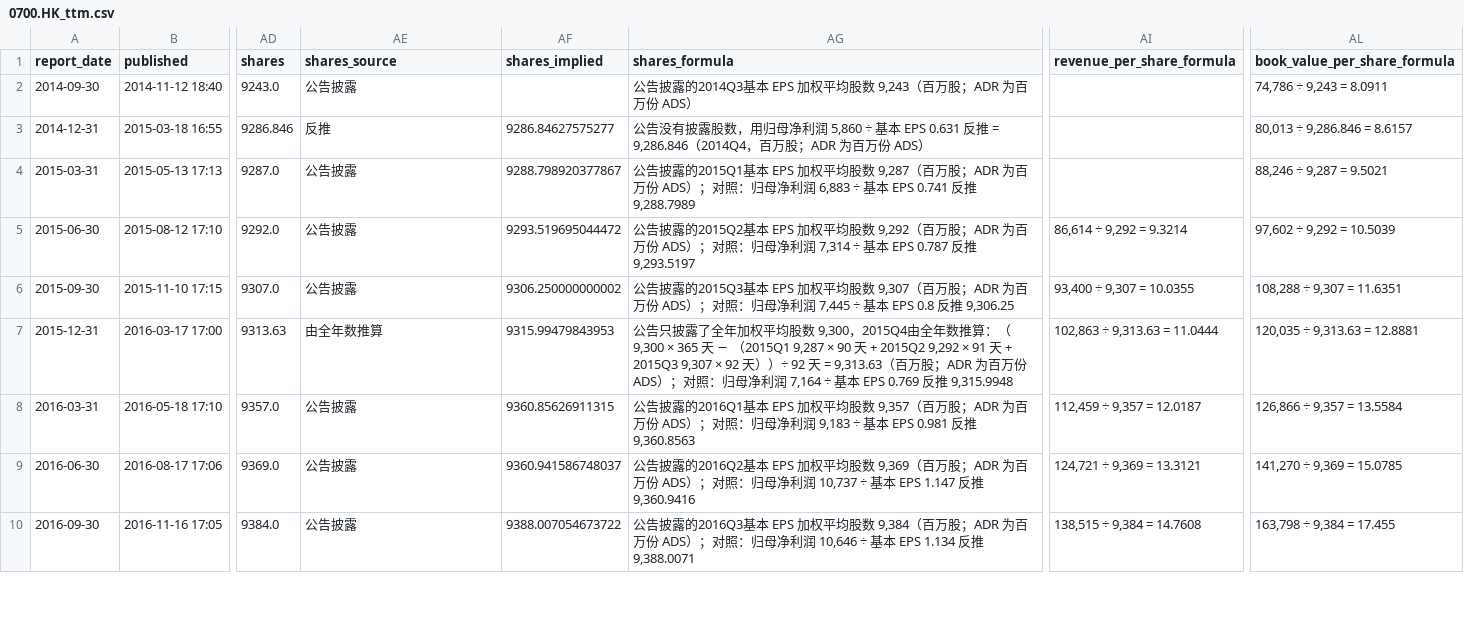
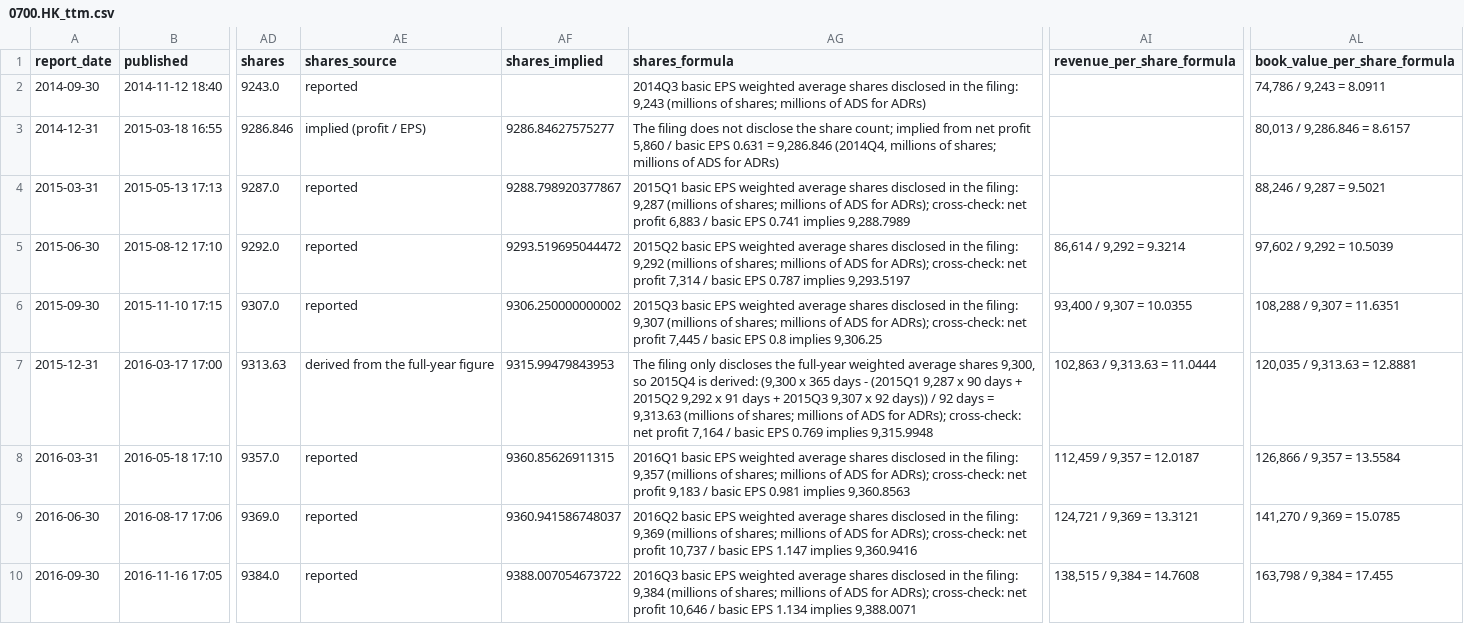
Before and after one commit to yun-zhsh/Claude, a CSV file: data/eps/0700.HK_ttm.csv, drawn as a sheet; only a part is shown, gaps mark what is left out; the diff covers the shown part only; the diff names each change by its address in the sheet, - before the commit and + after, or states it on an @@ line.

```diff
--- a/data/eps/0700.HK_ttm.csv
+++ b/data/eps/0700.HK_ttm.csv
-AE2 (shares_source): 公告披露
+AE2 (shares_source): reported
-AG2 (shares_formula): 公告披露的2014Q3基本 EPS 加权平均股数 9,243（百万股；ADR 为百万份 ADS）
+AG2 (shares_formula): 2014Q3 basic EPS weighted average shares disclosed in the filing: 9,243 (millions of shares; millions of ADS for ADRs)
-AL2 (book_value_per_share_formula): 74,786 ÷ 9,243 = 8.0911
+AL2 (book_value_per_share_formula): 74,786 / 9,243 = 8.0911
-AE3 (shares_source): 反推
+AE3 (shares_source): implied (profit / EPS)
-AG3 (shares_formula): 公告没有披露股数，用归母净利润 5,860 ÷ 基本 EPS 0.631 反推 = 9,286.846（2014Q4，百万股；ADR 为百万份 ADS）
+AG3 (shares_formula): The filing does not disclose the share count; implied from net profit 5,860 / basic EPS 0.631 = 9,286.846 (2014Q4, millions of shares; millions of ADS for ADRs)
-AL3 (book_value_per_share_formula): 80,013 ÷ 9,286.846 = 8.6157
+AL3 (book_value_per_share_formula): 80,013 / 9,286.846 = 8.6157
-AE4:AE6 (shares_source): 公告披露
+AE4:AE6 (shares_source): reported
-AG4 (shares_formula): 公告披露的2015Q1基本 EPS 加权平均股数 9,287（百万股；ADR 为百万份 ADS）；对照：归母净利润 6,883 ÷ 基本 EPS 0.741 反推 9,288.7989
+AG4 (shares_formula): 2015Q1 basic EPS weighted average shares disclosed in the filing: 9,287 (millions of shares; millions of ADS for ADRs); cross-check: net profit 6,883 / basic EPS 0.741 implies 9,288.7989
-AL4 (book_value_per_share_formula): 88,246 ÷ 9,287 = 9.5021
+AL4 (book_value_per_share_formula): 88,246 / 9,287 = 9.5021
-AG5 (shares_formula): 公告披露的2015Q2基本 EPS 加权平均股数 9,292（百万股；ADR 为百万份 ADS）；对照：归母净利润 7,314 ÷ 基本 EPS 0.787 反推 9,293.5197
+AG5 (shares_formula): 2015Q2 basic EPS weighted average shares disclosed in the filing: 9,292 (millions of shares; millions of ADS for ADRs); cross-check: net profit 7,314 / basic EPS 0.787 implies 9,293.5197
-AI5 (revenue_per_share_formula): 86,614 ÷ 9,292 = 9.3214
+AI5 (revenue_per_share_formula): 86,614 / 9,292 = 9.3214
-AL5 (book_value_per_share_formula): 97,602 ÷ 9,292 = 10.5039
+AL5 (book_value_per_share_formula): 97,602 / 9,292 = 10.5039
-AG6 (shares_formula): 公告披露的2015Q3基本 EPS 加权平均股数 9,307（百万股；ADR 为百万份 ADS）；对照：归母净利润 7,445 ÷ 基本 EPS 0.8 反推 9,306.25
+AG6 (shares_formula): 2015Q3 basic EPS weighted average shares disclosed in the filing: 9,307 (millions of shares; millions of ADS for ADRs); cross-check: net profit 7,445 / basic EPS 0.8 implies 9,306.25
-AI6 (revenue_per_share_formula): 93,400 ÷ 9,307 = 10.0355
+AI6 (revenue_per_share_formula): 93,400 / 9,307 = 10.0355
-AL6 (book_value_per_share_formula): 108,288 ÷ 9,307 = 11.6351
+AL6 (book_value_per_share_formula): 108,288 / 9,307 = 11.6351
-AE7 (shares_source): 由全年数推算
+AE7 (shares_source): derived from the full-year figure
-AG7 (shares_formula): 公告只披露了全年加权平均股数 9,300，2015Q4由全年数推算：（9,300 × 365 天 − （2015Q1 9,287 × 90 天 + 2015Q2 9,292 × 91 天 + 2015Q3 9,307 × 92 天））÷ 92 天 = 9,313.63（百万股；ADR 为百万份 ADS）；对照：归母净利润 7,164 ÷ 基本 EPS 0.769 反推 9,315.9948
+AG7 (shares_formula): The filing only discloses the full-year weighted average shares 9,300, so 2015Q4 is derived: (9,300 x 365 days - (2015Q1 9,287 x 90 days + 2015Q2 9,292 x 91 days + 2015Q3 9,307 x 92 days)) / 92 days = 9,313.63 (millions of shares; millions of ADS for ADRs); cross-check: net profit 7,164 / basic EPS 0.769 implies 9,315.9948
-AI7 (revenue_per_share_formula): 102,863 ÷ 9,313.63 = 11.0444
+AI7 (revenue_per_share_formula): 102,863 / 9,313.63 = 11.0444
-AL7 (book_value_per_share_formula): 120,035 ÷ 9,313.63 = 12.8881
+AL7 (book_value_per_share_formula): 120,035 / 9,313.63 = 12.8881
-AE8:AE10 (shares_source): 公告披露
+AE8:AE10 (shares_source): reported
-AG8 (shares_formula): 公告披露的2016Q1基本 EPS 加权平均股数 9,357（百万股；ADR 为百万份 ADS）；对照：归母净利润 9,183 ÷ 基本 EPS 0.981 反推 9,360.8563
+AG8 (shares_formula): 2016Q1 basic EPS weighted average shares disclosed in the filing: 9,357 (millions of shares; millions of ADS for ADRs); cross-check: net profit 9,183 / basic EPS 0.981 implies 9,360.8563
-AI8 (revenue_per_share_formula): 112,459 ÷ 9,357 = 12.0187
+AI8 (revenue_per_share_formula): 112,459 / 9,357 = 12.0187
-AL8 (book_value_per_share_formula): 126,866 ÷ 9,357 = 13.5584
+AL8 (book_value_per_share_formula): 126,866 / 9,357 = 13.5584
-AG9 (shares_formula): 公告披露的2016Q2基本 EPS 加权平均股数 9,369（百万股；ADR 为百万份 ADS）；对照：归母净利润 10,737 ÷ 基本 EPS 1.147 反推 9,360.9416
+AG9 (shares_formula): 2016Q2 basic EPS weighted average shares disclosed in the filing: 9,369 (millions of shares; millions of ADS for ADRs); cross-check: net profit 10,737 / basic EPS 1.147 implies 9,360.9416
-AI9 (revenue_per_share_formula): 124,721 ÷ 9,369 = 13.3121
+AI9 (revenue_per_share_formula): 124,721 / 9,369 = 13.3121
-AL9 (book_value_per_share_formula): 141,270 ÷ 9,369 = 15.0785
+AL9 (book_value_per_share_formula): 141,270 / 9,369 = 15.0785
-AG10 (shares_formula): 公告披露的2016Q3基本 EPS 加权平均股数 9,384（百万股；ADR 为百万份 ADS）；对照：归母净利润 10,646 ÷ 基本 EPS 1.134 反推 9,388.0071
+AG10 (shares_formula): 2016Q3 basic EPS weighted average shares disclosed in the filing: 9,384 (millions of shares; millions of ADS for ADRs); cross-check: net profit 10,646 / basic EPS 1.134 implies 9,388.0071
-AI10 (revenue_per_share_formula): 138,515 ÷ 9,384 = 14.7608
+AI10 (revenue_per_share_formula): 138,515 / 9,384 = 14.7608
-AL10 (book_value_per_share_formula): 163,798 ÷ 9,384 = 17.455
+AL10 (book_value_per_share_formula): 163,798 / 9,384 = 17.455
```
Also changed, not shown: 156 edited cells elsewhere in this file, data/eps/002415.SZ_announcements.csv, data/eps/002415.SZ_ttm.csv, 48 other files.
